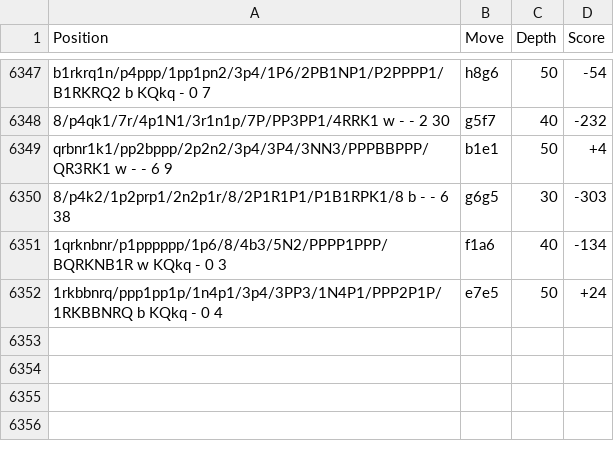
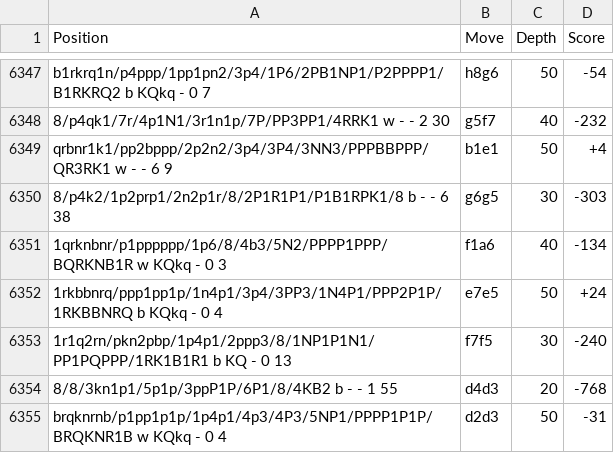
Before and after one commit to JasonShevik/minotaur-chess-ai, a CSV file: training-supervised-engines/results_part_1_stockfish.csv (was output-stockfish/results.csv), drawn as a sheet; only a part is shown, gaps mark what is left out; the diff names each change by its address in the sheet, - before the commit and + after, or states it on an @@ line.

Commit message:
Refactored some things. There is now only one folder for engine labeled training data. I also added some additional positions that were calculated by Rick. We're now at Leela 17320 and Stockfish 8918 (6354 + 2564). I also added a large collection of pretraining positions.

```diff
--- a/output-stockfish/results.csv
+++ b/training-supervised-engines/results_part_1_stockfish.csv
+row 6353: 1r1q2rn/pkn2pbp/1p4p1/2ppp3/8/1NP1P1N1/PP1PQPPP/1RK1B1R1 b KQ - 0 13 | f7f5 | 30 | -240
+row 6354: 8/8/3kn1p1/5p1p/3ppP1P/6P1/8/4KB2 b - - 1 55 | d4d3 | 20 | -768
+row 6355: brqknrnb/p1pp1p1p/1p4p1/4p3/4P3/5NP1/PPPP1P1P/BRQKNR1B w KQkq - 0 4 | d2d3 | 50 | -31
```
Also changed, not shown: 9 other files.
